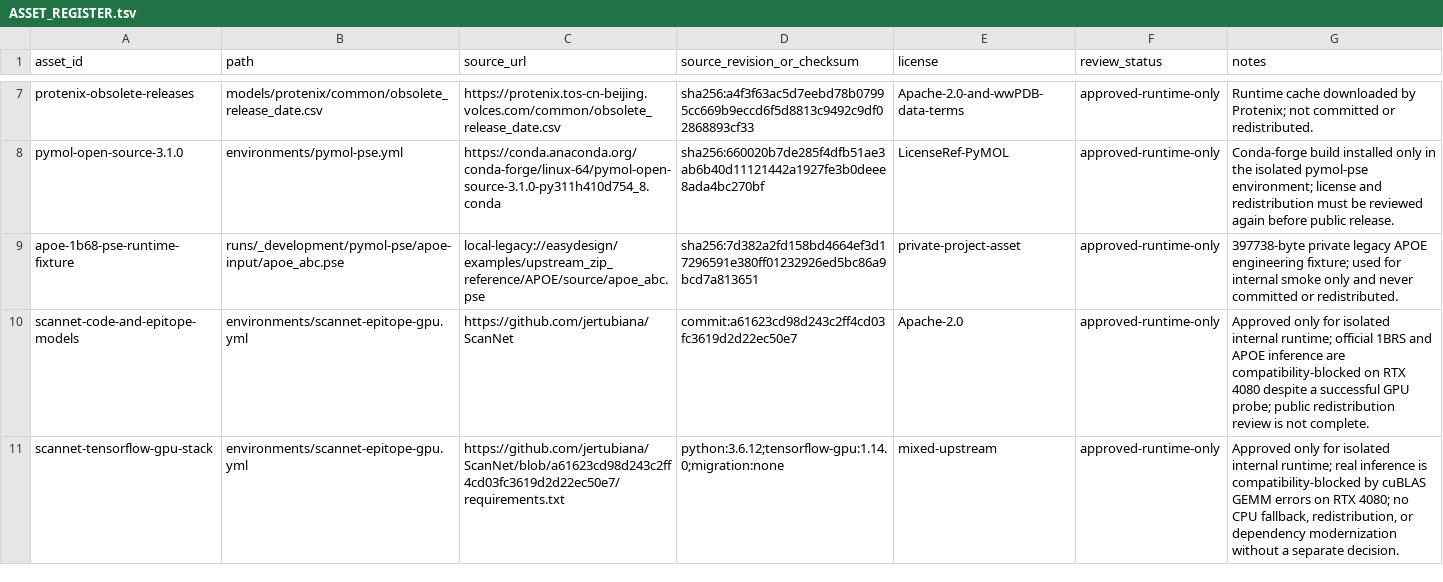
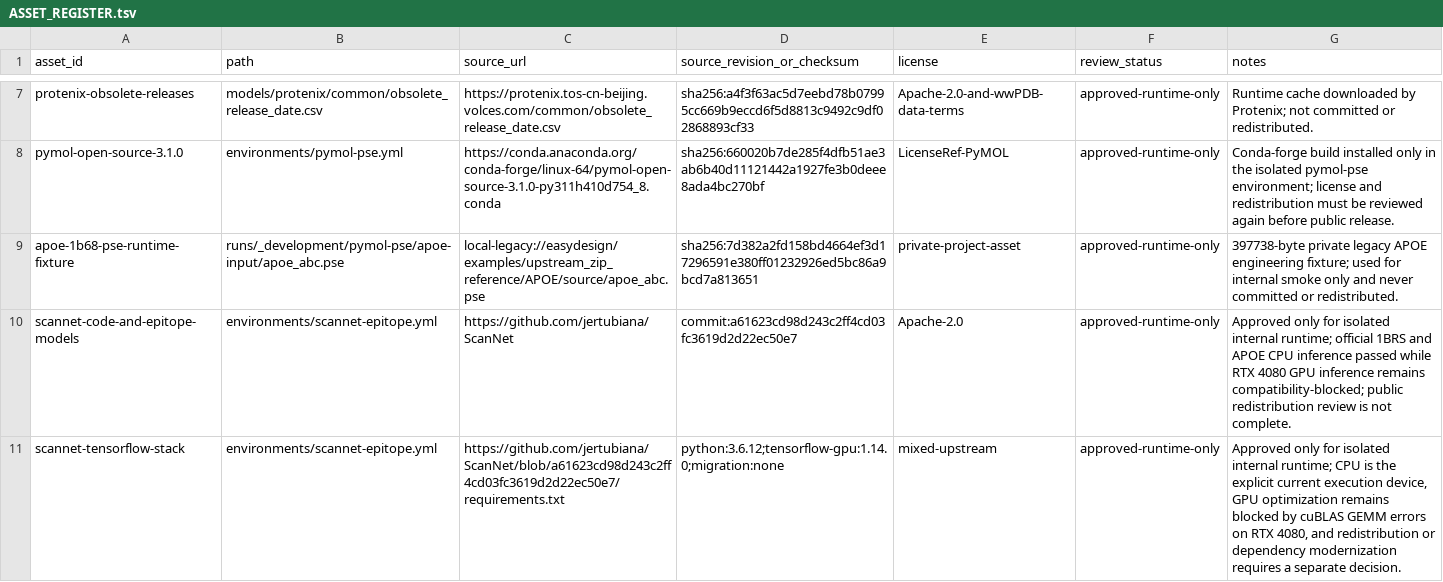
Before and after one commit to Jinchen-Yang/Easydesign-v3-integration, a TSV file: resources/provenance/ASSET_REGISTER.tsv, drawn as a sheet; only a part is shown, gaps mark what is left out.

Commit message:
feat(stage02): adopt CPU-first ScanNet execution

```diff
--- a/resources/provenance/ASSET_REGISTER.tsv
+++ b/resources/provenance/ASSET_REGISTER.tsv
@@ -9,3 +9,3 @@ pymol-open-source-3.1.0	environments/pymol-pse.yml	https://conda.anaconda.org/co
 apoe-1b68-pse-runtime-fixture	runs/_development/pymol-pse/apoe-input/apoe_abc.pse	local-legacy://easydesign/examples/upstream_zip_reference/APOE/source/apoe_abc.pse	sha256:7d382a2fd158bd4664ef3d17296591e380ff01232926ed5bc86a9bcd7a813651	private-project-asset	approved-runtime-only	397738-byte private legacy APOE engineering fixture; used for internal smoke only and never committed or redistributed.
-scannet-code-and-epitope-models	environments/scannet-epitope-gpu.yml	https://github.com/jertubiana/ScanNet	commit:a61623cd98d243c2ff4cd03fc3619d2d22ec50e7	Apache-2.0	approved-runtime-only	Approved only for isolated internal runtime; official 1BRS and APOE inference are compatibility-blocked on RTX 4080 despite a successful GPU probe; public redistribution review is not complete.
-scannet-tensorflow-gpu-stack	environments/scannet-epitope-gpu.yml	https://github.com/jertubiana/ScanNet/blob/a61623cd98d243c2ff4cd03fc3619d2d22ec50e7/requirements.txt	python:3.6.12;tensorflow-gpu:1.14.0;migration:none	mixed-upstream	approved-runtime-only	Approved only for isolated internal runtime; real inference is compatibility-blocked by cuBLAS GEMM errors on RTX 4080; no CPU fallback, redistribution, or dependency modernization without a separate decision.
+scannet-code-and-epitope-models	environments/scannet-epitope.yml	https://github.com/jertubiana/ScanNet	commit:a61623cd98d243c2ff4cd03fc3619d2d22ec50e7	Apache-2.0	approved-runtime-only	Approved only for isolated internal runtime; official 1BRS and APOE CPU inference passed while RTX 4080 GPU inference remains compatibility-blocked; public redistribution review is not complete.
+scannet-tensorflow-stack	environments/scannet-epitope.yml	https://github.com/jertubiana/ScanNet/blob/a61623cd98d243c2ff4cd03fc3619d2d22ec50e7/requirements.txt	python:3.6.12;tensorflow-gpu:1.14.0;migration:none	mixed-upstream	approved-runtime-only	Approved only for isolated internal runtime; CPU is the explicit current execution device, GPU optimization remains blocked by cuBLAS GEMM errors on RTX 4080, and redistribution or dependency modernization requires a separate decision.
```
Also changed, not shown: 24 other files.
